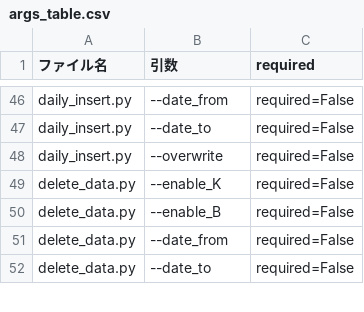
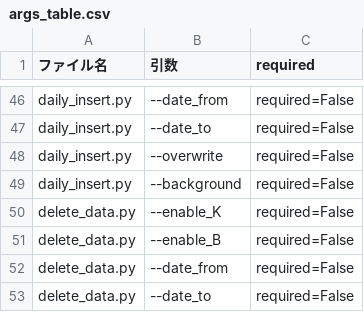
Before and after one commit to defact88/Boatrace, a CSV file: Management/args_table.csv, drawn as a sheet; only a part is shown, gaps mark what is left out; the diff names each change by its address in the sheet, - before the commit and + after, or states it on an @@ line.

```diff
--- a/Management/args_table.csv
+++ b/Management/args_table.csv
+row 49: daily_insert.py | --background | required=False
```
Also changed, not shown: 10 other files.
